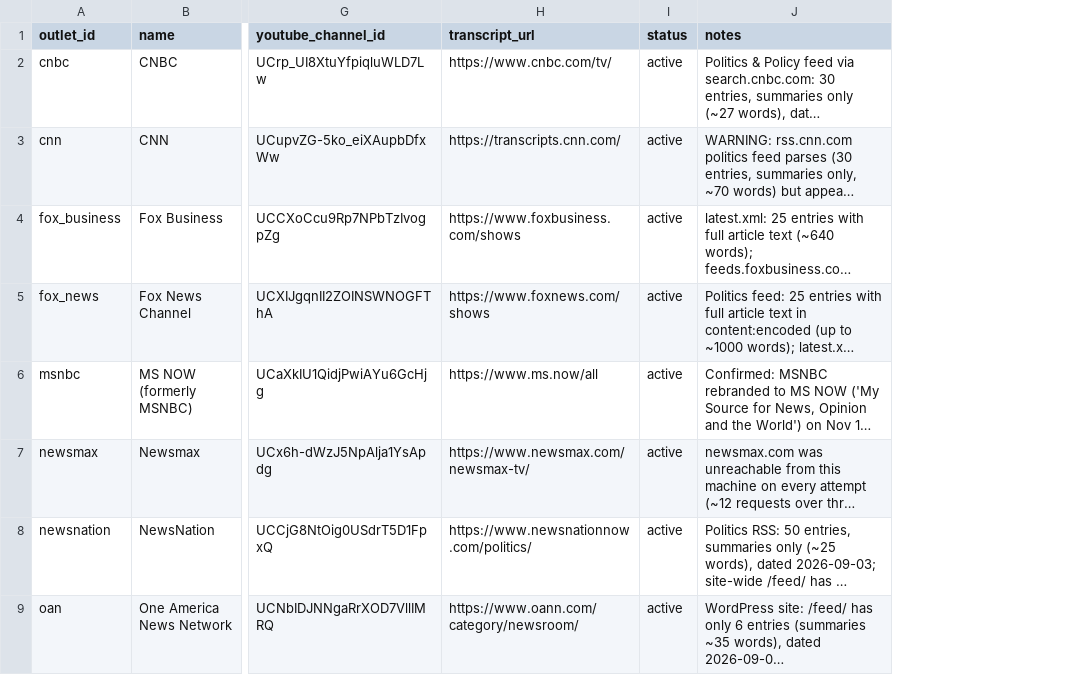
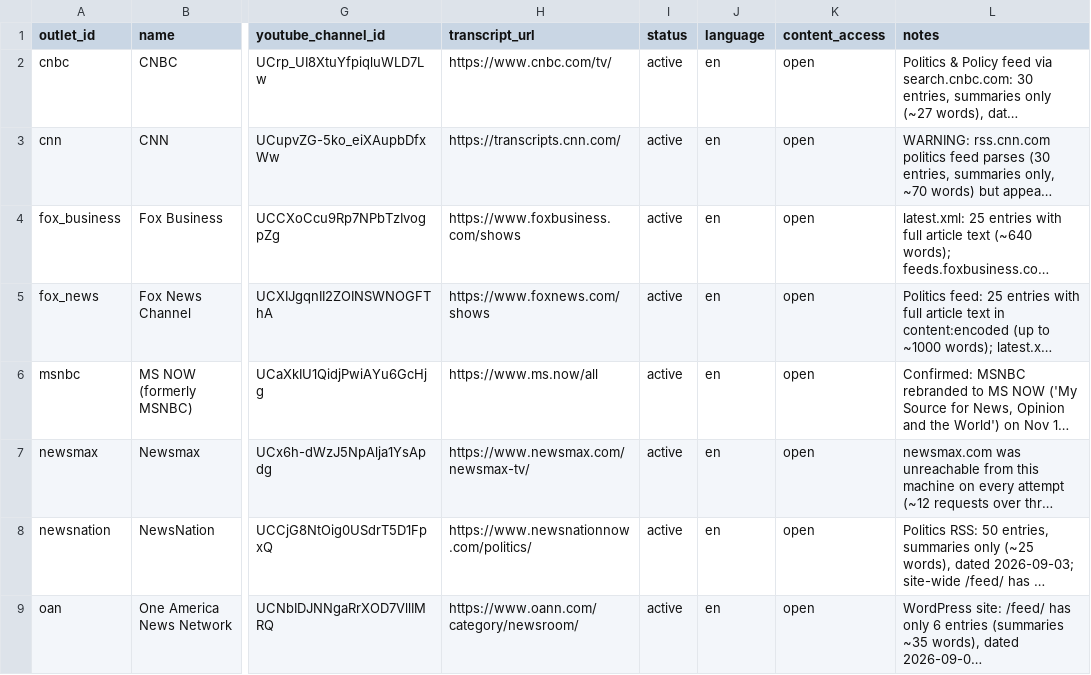
Before and after one commit to belabbesbenkredda/influence-score-app, a CSV file: data/outlets_seed.csv, drawn as a sheet; only a part is shown, gaps mark what is left out; long unchanged cells end in …; the diff names each change by its address in the sheet, - before the commit and + after, or states it on an @@ line.

```diff
--- a/data/outlets_seed.csv
+++ b/data/outlets_seed.csv
+column J (language), rows 2-9: all en
+column K (content_access), rows 2-9: all open
```
Also changed, not shown: out/ranked_outlets.csv, 24 other files.
